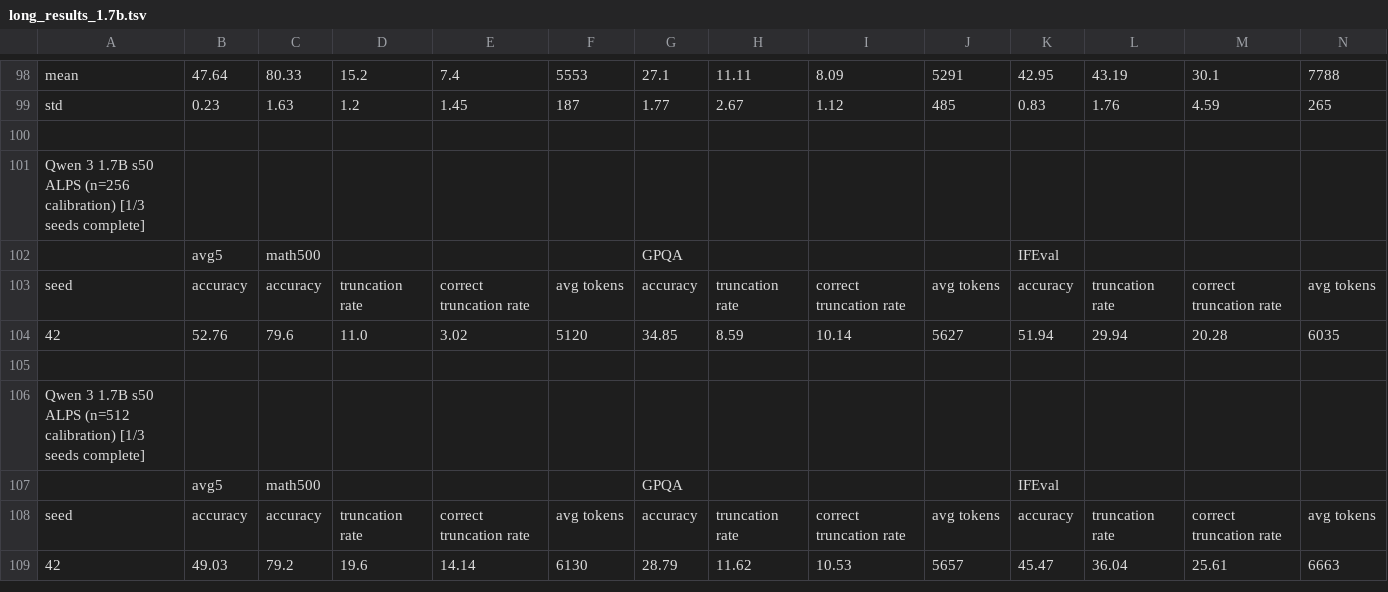
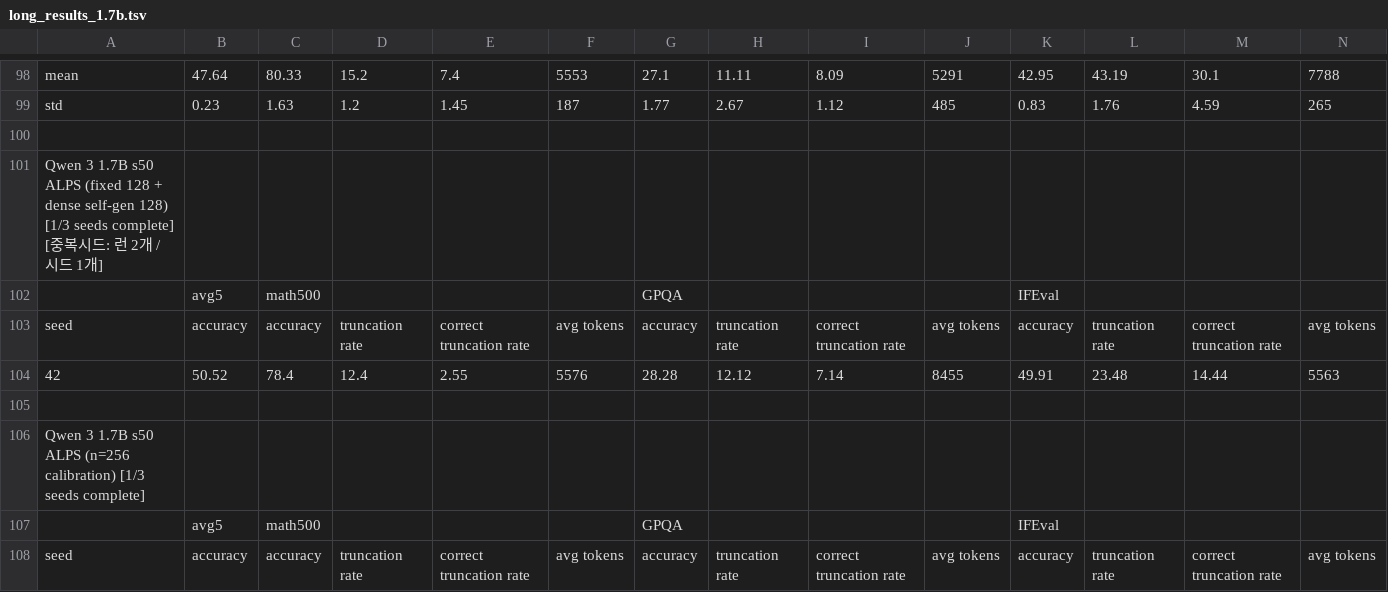
Before and after one commit to cosmos1030/onpolicyelsa_code, a TSV file: long_tsv_results/1.7b/long_results_1.7b.tsv, drawn as a sheet; only a part is shown, gaps mark what is left out; the shorter side is filled out with more unchanged rows; rows hold the shown columns only; the diff names each change by its address in the sheet, - before the commit and + after, or states it on an @@ line.

Commit message:
harvest: refreshed long/strict TSVs (2026-10-10 05:24:52)

```diff
--- a/long_tsv_results/1.7b/long_results_1.7b.tsv
+++ b/long_tsv_results/1.7b/long_results_1.7b.tsv
+row 101: Qwen 3 1.7B s50 ALPS (fixed 128 + dense self-gen 128) [1/3 seeds complete] [중복시드: 런 2개 / 시드 1개]
+row 102:  | avg5 | math500 |  |  |  | GPQA |  |  |  | IFEval
+row 103: seed | accuracy | accuracy | truncation rate | correct truncation rate | avg tokens | accuracy | truncation rate | correct truncation rate | avg tokens | accuracy | truncation rate | correct truncation rate | avg tokens
+row 104: 42 | 50.52 | 78.4 | 12.4 | 2.55 | 5576 | 28.28 | 12.12 | 7.14 | 8455 | 49.91 | 23.48 | 14.44 | 5563
+row 105: (empty)
```
Also changed, not shown: long_tsv_results/1.7b/runs_1.7b.tsv, long_tsv_results/strict/1.7b/strict_results_1.7b.tsv.
